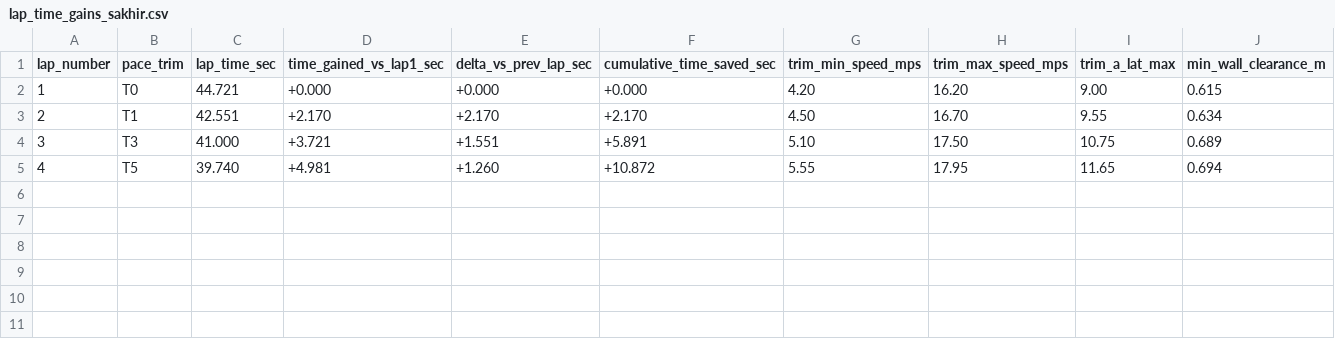
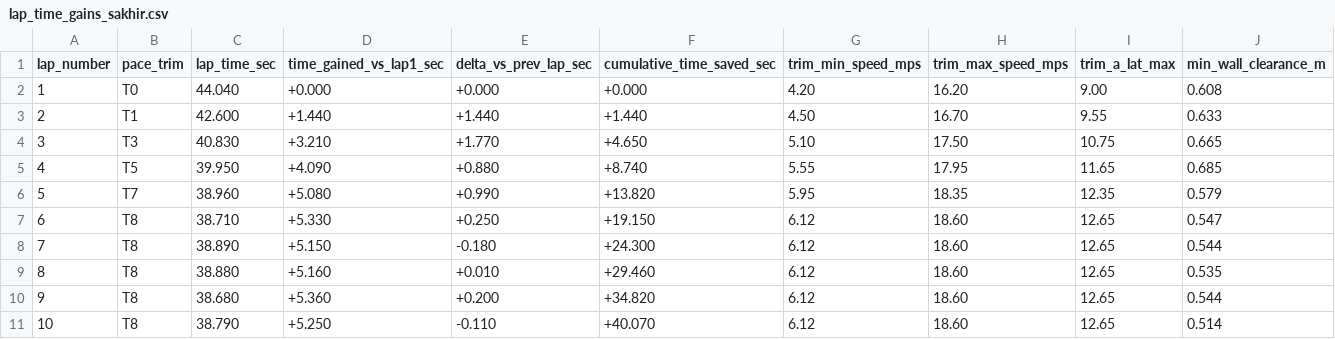
Before and after one commit to Bishal-yeti/F1Tenth-Repository, a CSV file: lap_time_gains_sakhir.csv, drawn as a sheet.

```diff
--- a/lap_time_gains_sakhir.csv
+++ b/lap_time_gains_sakhir.csv
@@ -1,5 +1,11 @@
 lap_number,pace_trim,lap_time_sec,time_gained_vs_lap1_sec,delta_vs_prev_lap_sec,cumulative_time_saved_sec,trim_min_speed_mps,trim_max_speed_mps,trim_a_lat_max,min_wall_clearance_m
-1,T0,44.721,+0.000,+0.000,+0.000,4.20,16.20,9.00,0.615
-2,T1,42.551,+2.170,+2.170,+2.170,4.50,16.70,9.55,0.634
-3,T3,41.000,+3.721,+1.551,+5.891,5.10,17.50,10.75,0.689
-4,T5,39.740,+4.981,+1.260,+10.872,5.55,17.95,11.65,0.694
+1,T0,44.040,+0.000,+0.000,+0.000,4.20,16.20,9.00,0.608
+2,T1,42.600,+1.440,+1.440,+1.440,4.50,16.70,9.55,0.633
+3,T3,40.830,+3.210,+1.770,+4.650,5.10,17.50,10.75,0.665
+4,T5,39.950,+4.090,+0.880,+8.740,5.55,17.95,11.65,0.685
+5,T7,38.960,+5.080,+0.990,+13.820,5.95,18.35,12.35,0.579
+6,T8,38.710,+5.330,+0.250,+19.150,6.12,18.60,12.65,0.547
+7,T8,38.890,+5.150,-0.180,+24.300,6.12,18.60,12.65,0.544
+8,T8,38.880,+5.160,+0.010,+29.460,6.12,18.60,12.65,0.535
+9,T8,38.680,+5.360,+0.200,+34.820,6.12,18.60,12.65,0.544
+10,T8,38.790,+5.250,-0.110,+40.070,6.12,18.60,12.65,0.514
```
Also changed, not shown: lap_times_sakhir_v2_fast.csv.
